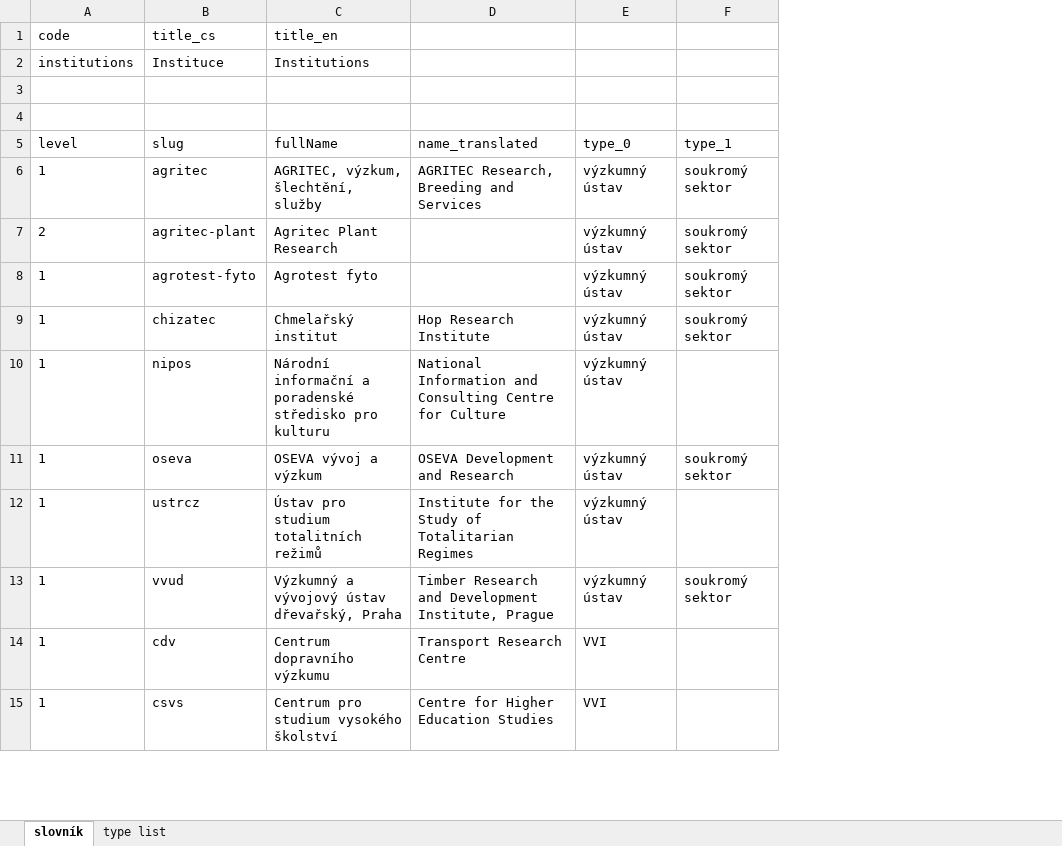
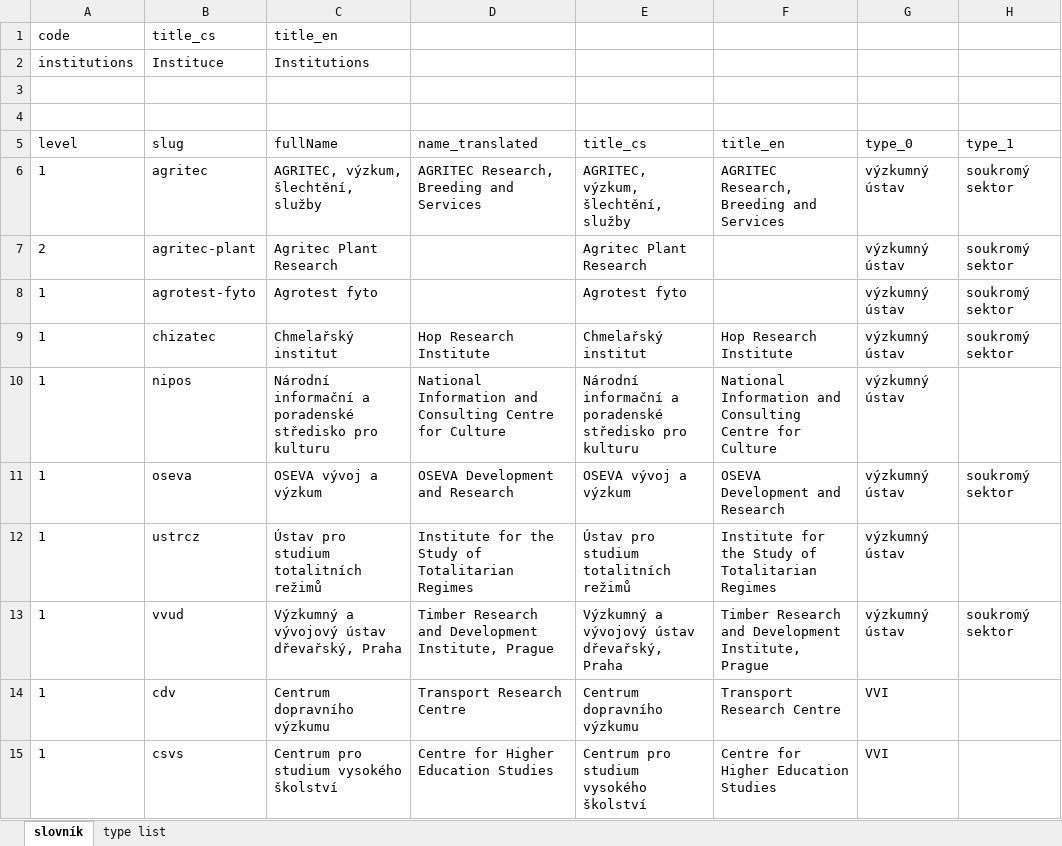
Before and after one commit to Narodni-repozitar/nr-taxonomies, an Excel workbook: data/excel/institutions.xlsx, sheet slovník, drawn as a sheet; only a part is shown; values as stored, in another font and other column widths than the file's, no borders; conditional formats not drawn; the diff names each change by its address in the sheet, - before the commit and + after, or states it on an @@ line.

Commit message:
return multilingual titles to institutions taxonomy

```diff
--- a/data/excel/institutions.xlsx (sheet slovník)
+++ b/data/excel/institutions.xlsx (sheet slovník)
+column E (title_cs), rows 6-15: AGRITEC, výzkum, šlechtění, služby | Agritec Plant Research | Agrotest fyto | Chmelařský institut | Národní informační a poradenské středisko pro kulturu | OSEVA vývoj a výzkum | Ústav pro studium totalitních režimů | Výzkumný a vývojový ústav dřevařský, Praha | Centrum dopravního výzkumu | Centrum pro studium vysokého školství
+column F (title_en), rows 6-15: AGRITEC Research, Breeding and Services |  |  | Hop Research Institute | National Information and Consulting Centre for Culture | OSEVA Development and Research | Institute for the Study of Totalitarian Regimes | Timber Research and Development Institute, Prague | Transport Research Centre | Centre for Higher Education Studies
```
Also changed, not shown: 1 other file.
